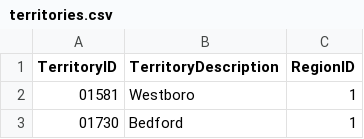
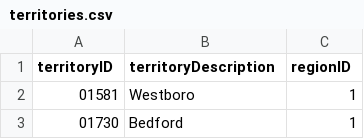
Before and after one commit to rapPayne/AngularJSLabs, a CSV file: Setup/csv/territories.csv, drawn as a sheet; only a part is shown.

```diff
--- a/Setup/csv/territories.csv
+++ b/Setup/csv/territories.csv
@@ -1,2 +1,2 @@
-TerritoryID,TerritoryDescription,RegionID
+territoryID,territoryDescription,regionID
 01581,Westboro,1
```
Also changed, not shown: Setup/csv/customers.csv, Setup/csv/employeeTerritories.csv, 7 other files.
